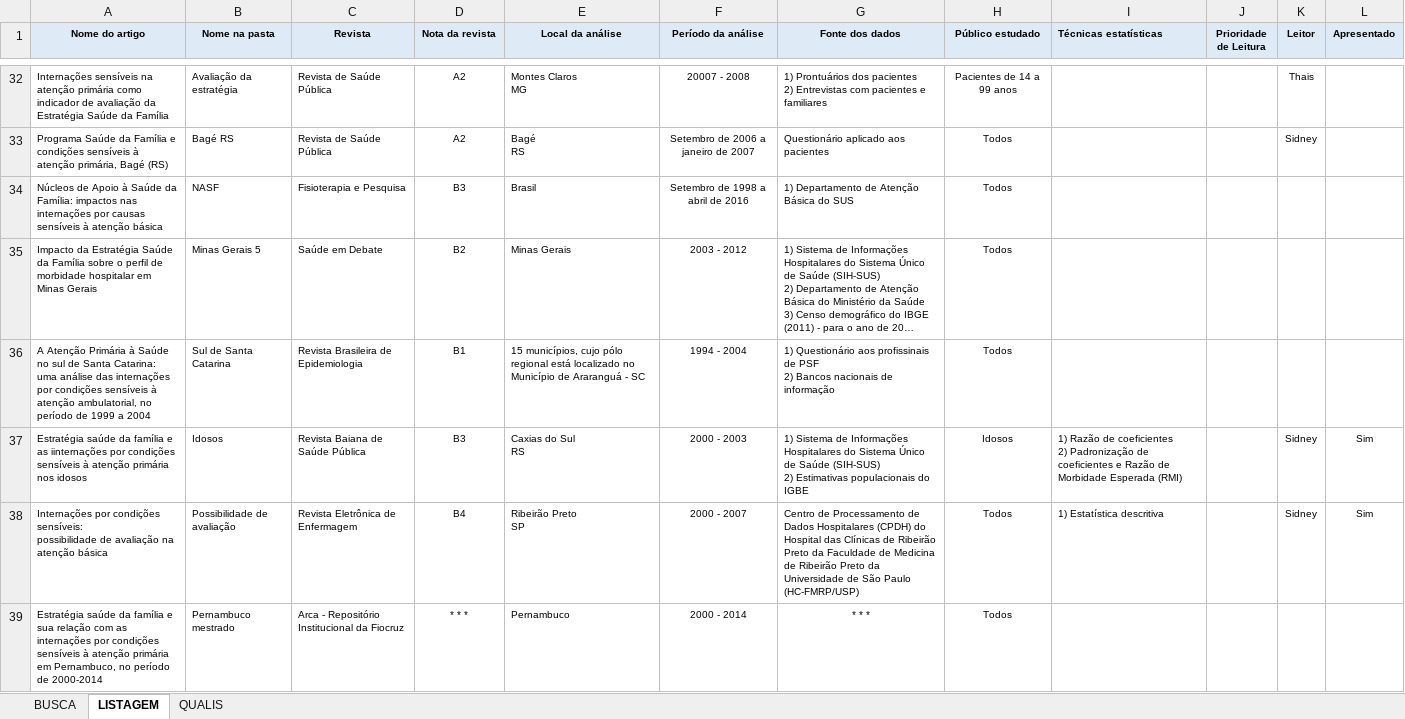
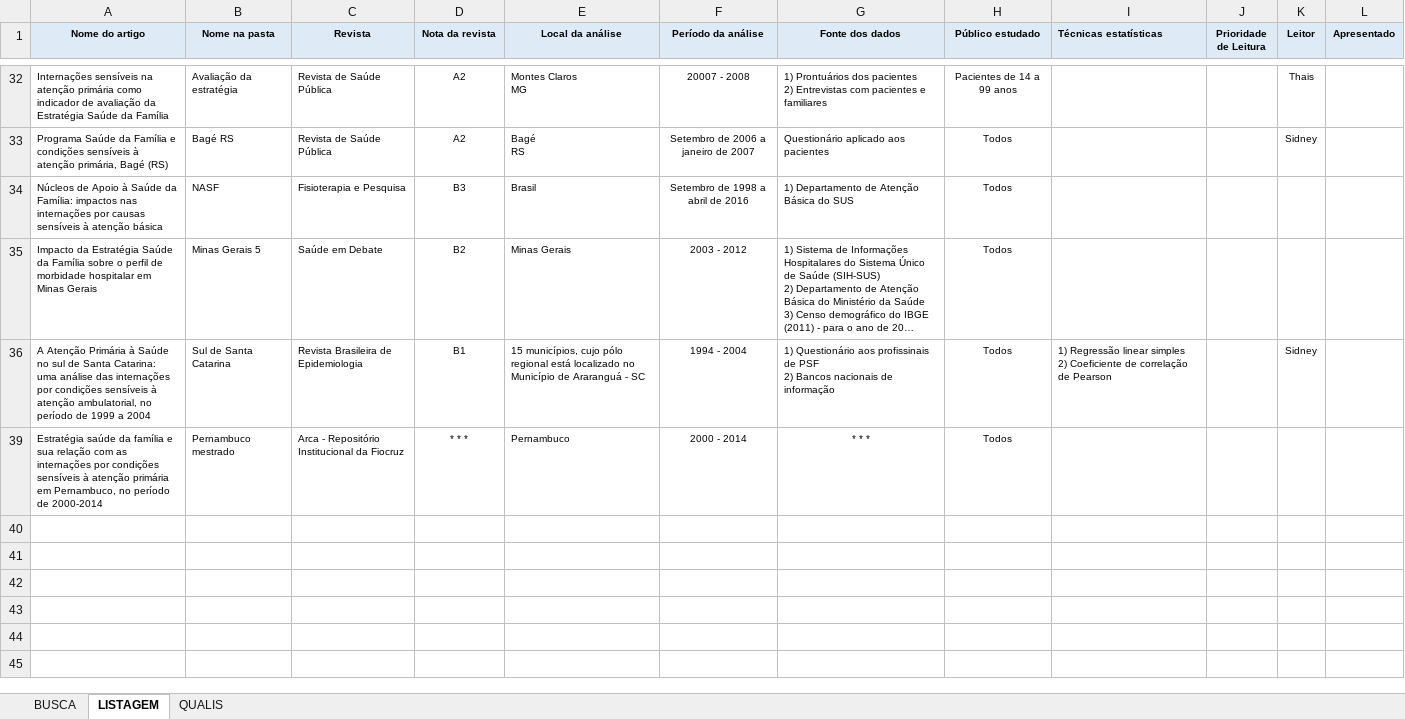
Before and after one commit to Sidonesio/ICSAP, an Excel workbook: Bibliografia/Listagem.xlsx, sheet LISTAGEM, drawn as a sheet; only a part is shown, gaps mark what is left out; long unchanged cells end in …; values as stored, in another font and other column widths than the file's, no borders; ↵ is a line break in a cell; the diff covers the shown part only; the diff names each change by its address in the sheet, - before the commit and + after, or states it on an @@ line.

```diff
--- a/Bibliografia/Listagem.xlsx (sheet LISTAGEM)
+++ b/Bibliografia/Listagem.xlsx (sheet LISTAGEM)
-I36 (Técnicas estatísticas): (empty)
+I36 (Técnicas estatísticas): 1) Regressão linear simples ↵ 2) Coeficiente de correlação de Pearson
-K36 (Leitor): (empty)
+K36 (Leitor): Sidney
@@ row 37 hidden: Estratégia saúde da família e as iinternações por condições sensíveis à atenção primária nos idosos | Idosos | Revista Baiana de Saúde Pública | B3 | Caxias do Sul ↵ RS | 2000 - 2003 | 1) Sistema de Informações Hospitalares do Sistema Único de Saúde (SIH-SUS) ↵ 2) Estimativas populacionais do IGBE | Idosos | 1) Razão de coeficientes ↵ 2) Padronização de coeficientes e Razão de Morbidade Esperada (RMI) |  | Sidney | Sim @@
@@ row 38 hidden: Internações por condições sensíveis: ↵ possibilidade de avaliação na ↵ atenção básica | Possibilidade de avaliação | Revista Eletrônica de Enfermagem | B4 | Ribeirão Preto ↵ SP | 2000 - 2007 | Centro de Processamento de Dados Hospitalares (CPDH) do Hospital das Clínicas de Ribeirão Preto da Faculdade de Medicina de Ribeirão Preto da Universidade de São Paulo (HC-FMRP/USP) | Todos | 1) Estatística descritiva |  | Sidney | Sim @@
```
Also changed, not shown: 21 hidden or unhidden rows elsewhere in this sheet.
